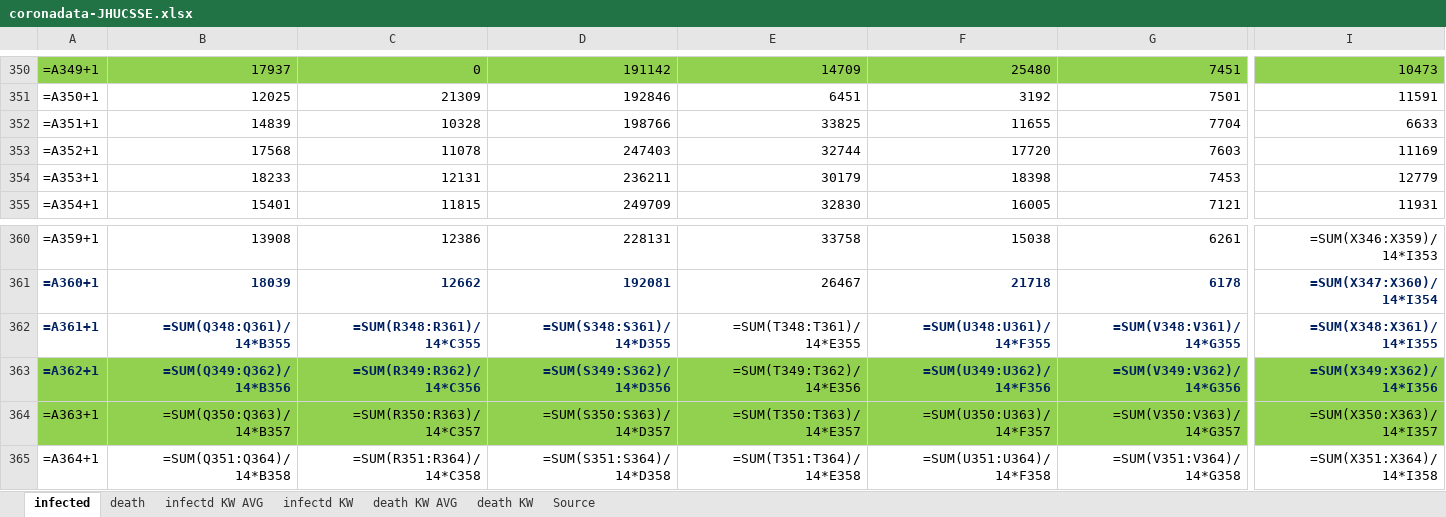
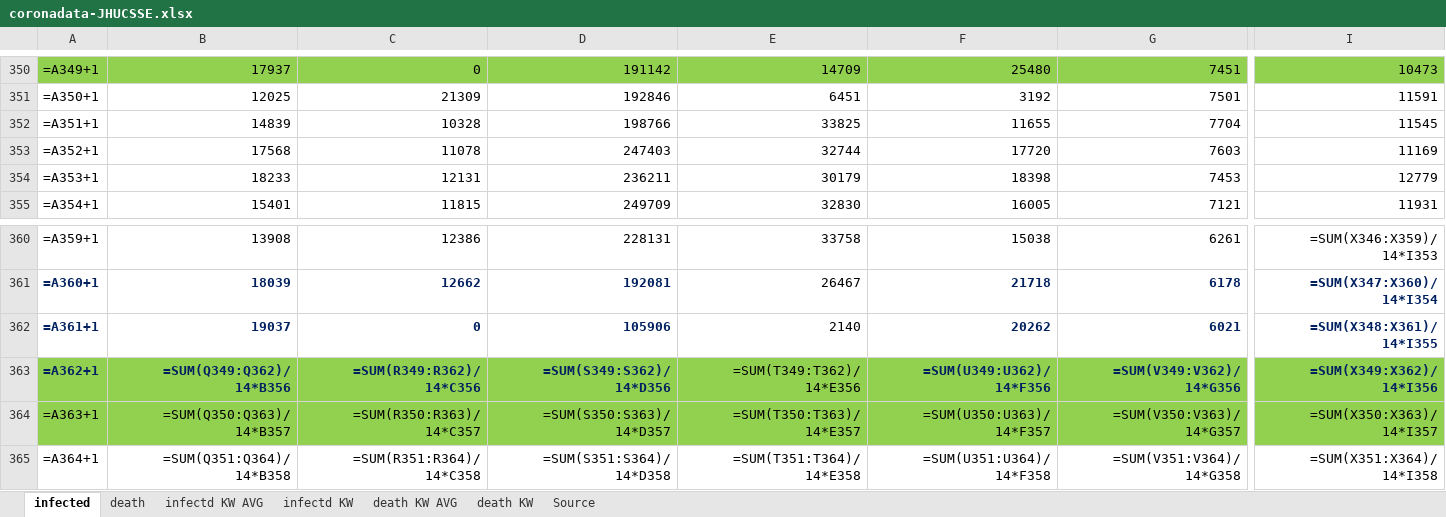
Before and after one commit to ChristophKrause/coronaDataHelper, an Excel workbook: src/CoronaDataHelper/CoronaDataHelper/res/coronadata-JHUCSSE.xlsx, sheet infected, drawn as a sheet; only a part is shown, gaps mark what is left out; values as stored, in another font and other column widths than the file's, no borders; formulas without a stored value are shown as written; conditional formats not drawn; the diff covers the shown part only; the diff names each change by its address in the sheet, - before the commit and + after, or states it on an @@ line.

```diff
--- a/src/CoronaDataHelper/CoronaDataHelper/res/coronadata-JHUCSSE.xlsx (sheet infected)
+++ b/src/CoronaDataHelper/CoronaDataHelper/res/coronadata-JHUCSSE.xlsx (sheet infected)
-I352: 6633
+I352: 11545
-B362: =SUM(Q348:Q361)/14*B355
+B362: 19037
-C362: =SUM(R348:R361)/14*C355
+C362: 0
-D362: =SUM(S348:S361)/14*D355
+D362: 105906
-E362: =SUM(T348:T361)/14*E355
+E362: 2140
-F362: =SUM(U348:U361)/14*F355
+F362: 20262
-G362: =SUM(V348:V361)/14*G355
+G362: 6021
```
Also changed, not shown: 6 edited cells elsewhere in this sheet, sheet death, src/CoronaDataHelper/CoronaDataHelper/res/coronadata_germany.xlsx, src/CoronaDataHelper/CoronaDataHelper/res/coronadata_worldometer.xlsx, 2 other files.
